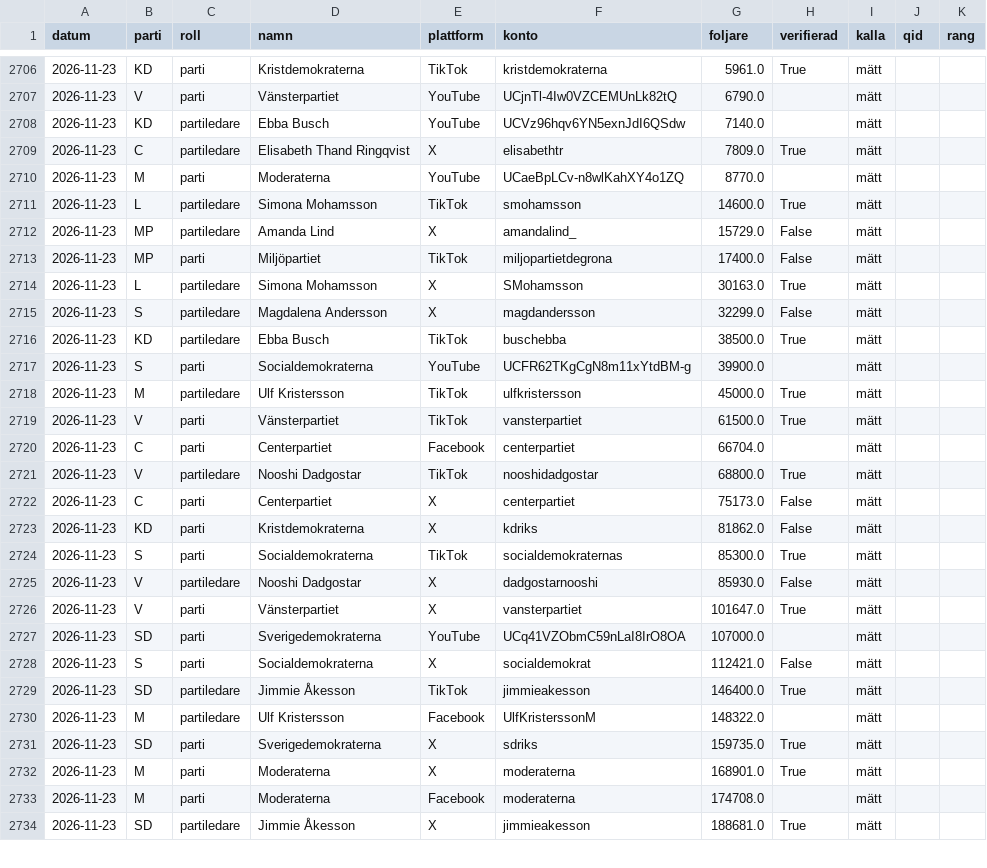
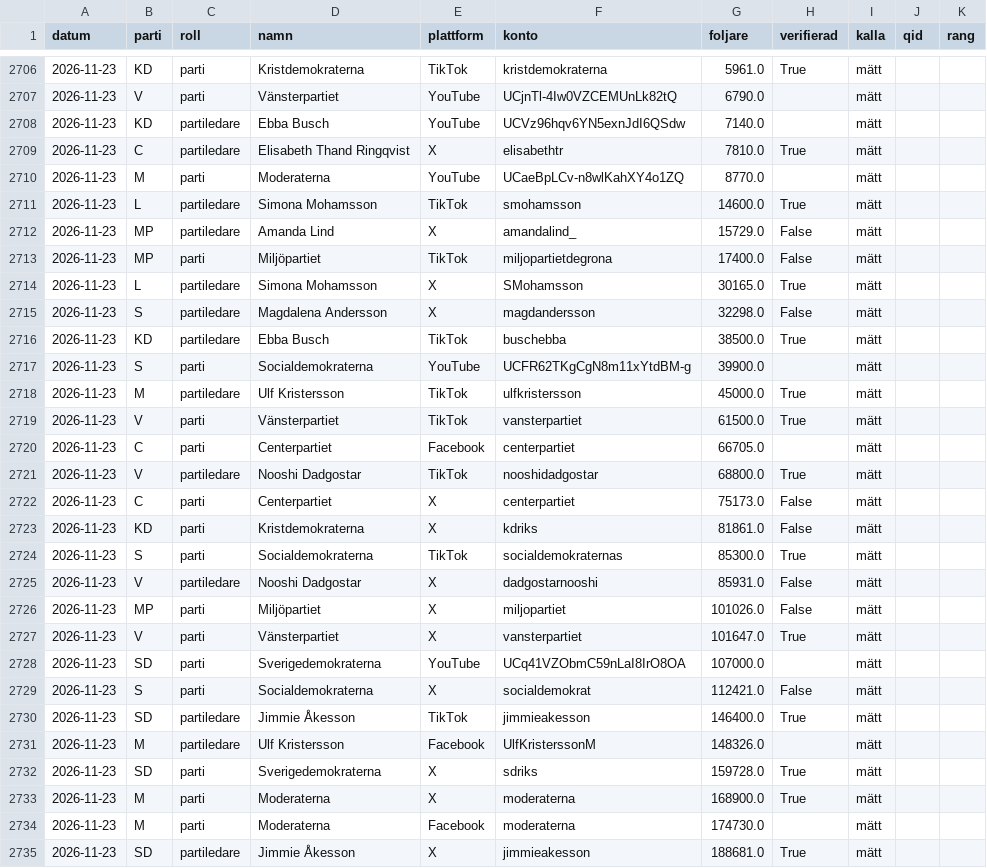
Before and after one commit to claesludvig/projekt, a CSV file: valjare/data/csv/media_foljare.csv, drawn as a sheet; only a part is shown, gaps mark what is left out; the diff covers the shown part only.

```diff
--- a/valjare/data/csv/media_foljare.csv
+++ b/valjare/data/csv/media_foljare.csv
@@ -2708,3 +2708,3 @@ datum,parti,roll,namn,plattform,konto,foljare,verifierad,kalla,qid,rang
 2026-11-23,KD,partiledare,Ebba Busch,YouTube,UCVz96hqv6YN5exnJdI6QSdw,7140.0,,mätt,,
-2026-11-23,C,partiledare,Elisabeth Thand Ringqvist,X,elisabethtr,7809.0,True,mätt,,
+2026-11-23,C,partiledare,Elisabeth Thand Ringqvist,X,elisabethtr,7810.0,True,mätt,,
 2026-11-23,M,parti,Moderaterna,YouTube,UCaeBpLCv-n8wlKahXY4o1ZQ,8770.0,,mätt,,
@@ -2713,4 +2713,4 @@ datum,parti,roll,namn,plattform,konto,foljare,verifierad,kalla,qid,rang
 2026-11-23,MP,parti,Miljöpartiet,TikTok,miljopartietdegrona,17400.0,False,mätt,,
-2026-11-23,L,partiledare,Simona Mohamsson,X,SMohamsson,30163.0,True,mätt,,
-2026-11-23,S,partiledare,Magdalena Andersson,X,magdandersson,32299.0,False,mätt,,
+2026-11-23,L,partiledare,Simona Mohamsson,X,SMohamsson,30165.0,True,mätt,,
+2026-11-23,S,partiledare,Magdalena Andersson,X,magdandersson,32298.0,False,mätt,,
 2026-11-23,KD,partiledare,Ebba Busch,TikTok,buschebba,38500.0,True,mätt,,
@@ -2719,8 +2719,9 @@ datum,parti,roll,namn,plattform,konto,foljare,verifierad,kalla,qid,rang
 2026-11-23,V,parti,Vänsterpartiet,TikTok,vansterpartiet,61500.0,True,mätt,,
-2026-11-23,C,parti,Centerpartiet,Facebook,centerpartiet,66704.0,,mätt,,
+2026-11-23,C,parti,Centerpartiet,Facebook,centerpartiet,66705.0,,mätt,,
 2026-11-23,V,partiledare,Nooshi Dadgostar,TikTok,nooshidadgostar,68800.0,True,mätt,,
 2026-11-23,C,parti,Centerpartiet,X,centerpartiet,75173.0,False,mätt,,
-2026-11-23,KD,parti,Kristdemokraterna,X,kdriks,81862.0,False,mätt,,
+2026-11-23,KD,parti,Kristdemokraterna,X,kdriks,81861.0,False,mätt,,
 2026-11-23,S,parti,Socialdemokraterna,TikTok,socialdemokraternas,85300.0,True,mätt,,
-2026-11-23,V,partiledare,Nooshi Dadgostar,X,dadgostarnooshi,85930.0,False,mätt,,
+2026-11-23,V,partiledare,Nooshi Dadgostar,X,dadgostarnooshi,85931.0,False,mätt,,
+2026-11-23,MP,parti,Miljöpartiet,X,miljopartiet,101026.0,False,mätt,,
 2026-11-23,V,parti,Vänsterpartiet,X,vansterpartiet,101647.0,True,mätt,,
@@ -2729,6 +2730,6 @@ datum,parti,roll,namn,plattform,konto,foljare,verifierad,kalla,qid,rang
 2026-11-23,SD,partiledare,Jimmie Åkesson,TikTok,jimmieakesson,146400.0,True,mätt,,
-2026-11-23,M,partiledare,Ulf Kristersson,Facebook,UlfKristerssonM,148322.0,,mätt,,
-2026-11-23,SD,parti,Sverigedemokraterna,X,sdriks,159735.0,True,mätt,,
-2026-11-23,M,parti,Moderaterna,X,moderaterna,168901.0,True,mätt,,
-2026-11-23,M,parti,Moderaterna,Facebook,moderaterna,174708.0,,mätt,,
+2026-11-23,M,partiledare,Ulf Kristersson,Facebook,UlfKristerssonM,148326.0,,mätt,,
+2026-11-23,SD,parti,Sverigedemokraterna,X,sdriks,159728.0,True,mätt,,
+2026-11-23,M,parti,Moderaterna,X,moderaterna,168900.0,True,mätt,,
+2026-11-23,M,parti,Moderaterna,Facebook,moderaterna,174730.0,,mätt,,
 2026-11-23,SD,partiledare,Jimmie Åkesson,X,jimmieakesson,188681.0,True,mätt,,
```
Also changed, not shown: 3 edited cells elsewhere in this file, valjare/data/csv/kvalitet.csv, valjare/data/csv/media_google_nyheter.csv, 11 other files.
